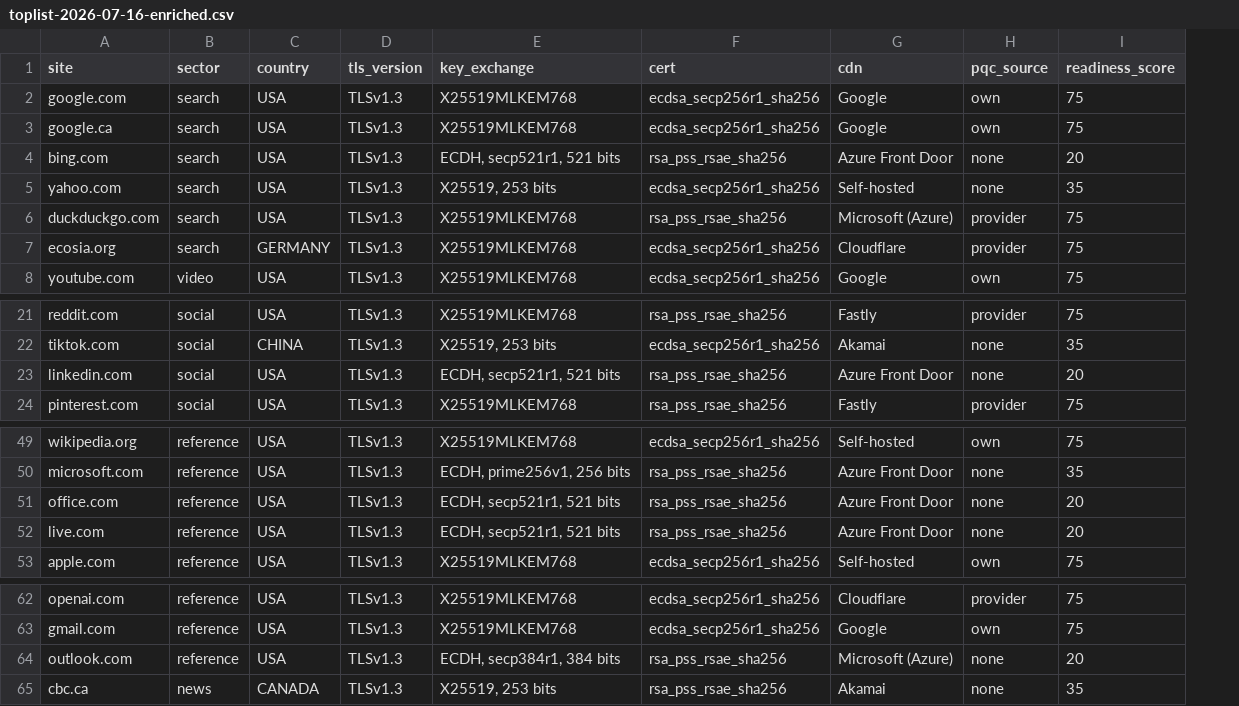
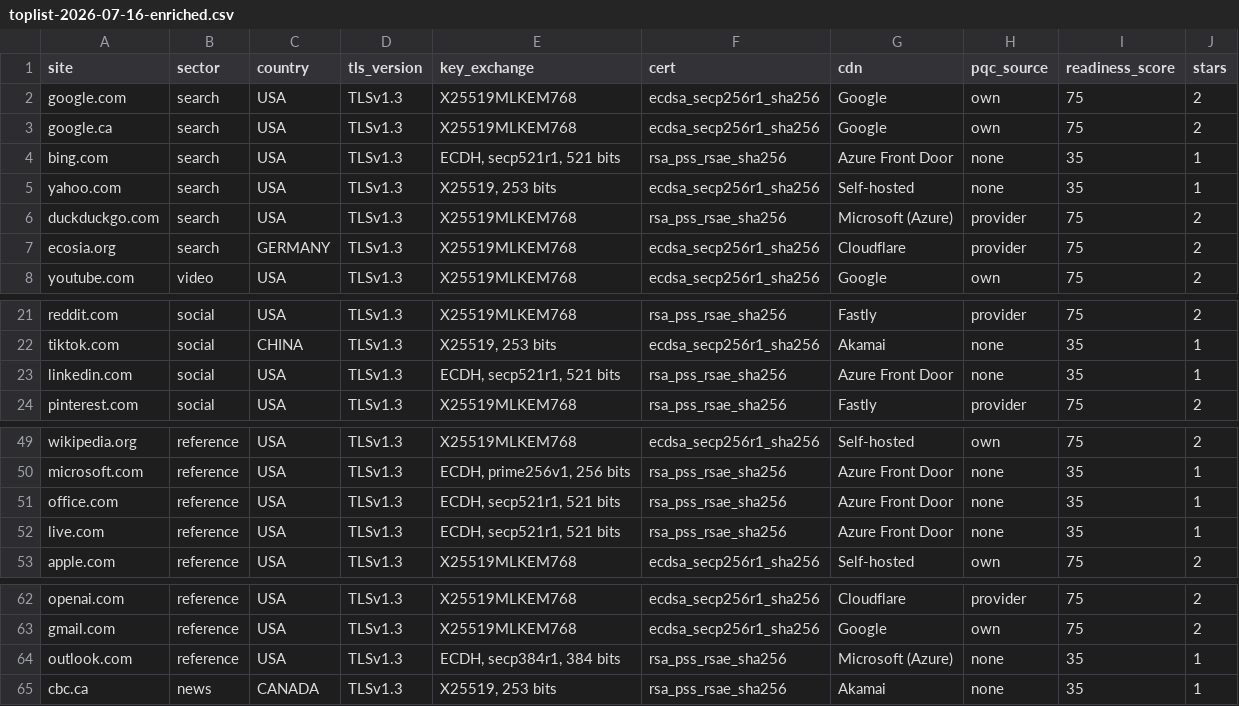
Before and after one commit to EkinDeveci1907/dashboard, a CSV file: data/toplist-2026-07-16-enriched.csv, drawn as a sheet; only a part is shown, gaps mark what is left out; the diff names each change by its address in the sheet, - before the commit and + after, or states it on an @@ line.

Commit message:
code cleanup and score fix

```diff
--- a/data/toplist-2026-07-16-enriched.csv
+++ b/data/toplist-2026-07-16-enriched.csv
+column J (stars), rows 2-8: 2 | 2 | 1 | 1 | 2 | 2 | 2; rows 21-24: 2 | 1 | 1 | 2; rows 49-53: 2 | 1 | 1 | 1 | 2; rows 62-65: 2 | 2 | 1 | 1
-I4 (readiness_score): 20
+I4 (readiness_score): 35
-I23 (readiness_score): 20
+I23 (readiness_score): 35
-I51:I52 (readiness_score): 20
+I51:I52 (readiness_score): 35
-I64 (readiness_score): 20
+I64 (readiness_score): 35
```
Also changed, not shown: data/scan-2026-06-08-enriched.csv, data/scan-2026-06-29-enriched.csv, 24 other files.
